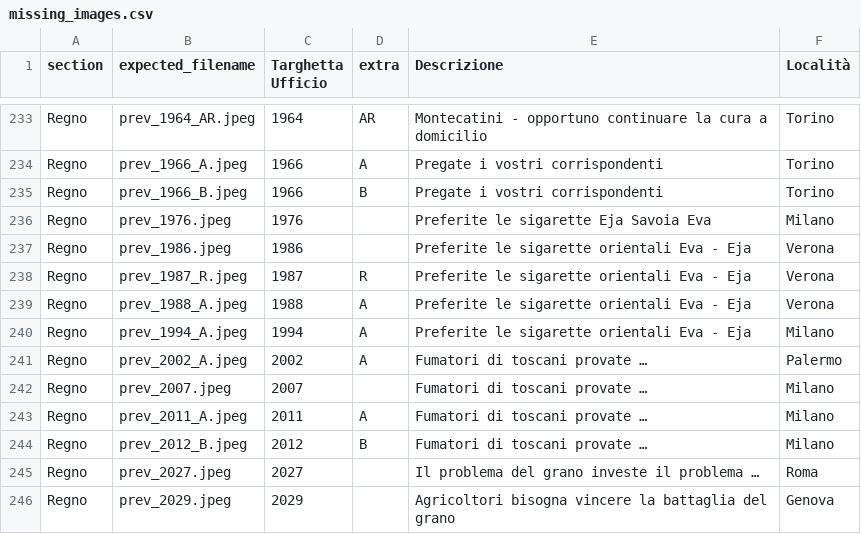
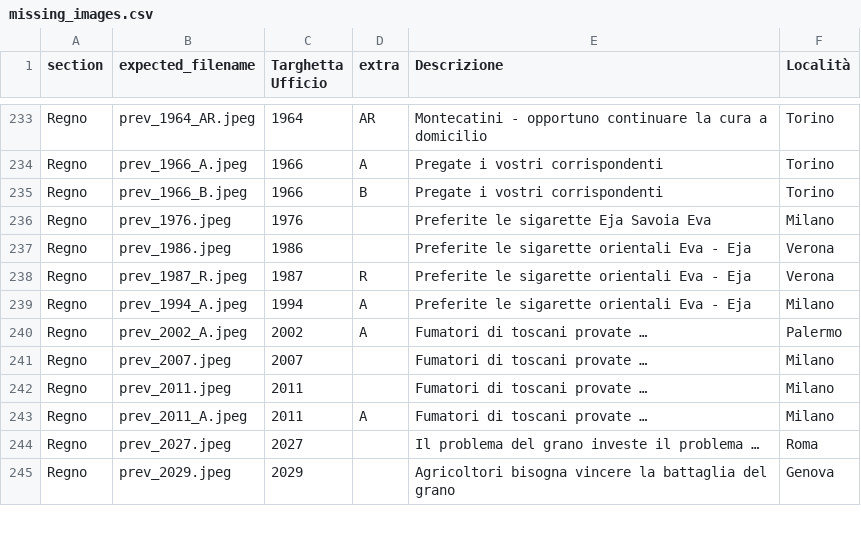
Before and after one commit to francyphil/francyphil.github.io, a CSV file: missing_images.csv, drawn as a sheet; only a part is shown, gaps mark what is left out; removed rows and columns are numbered as before the commit, all else as after; the diff names each change by its address in the sheet, - before the commit and + after, or states it on an @@ line.

```diff
--- a/missing_images.csv
+++ b/missing_images.csv
-row 239: Regno | prev_1988_A.jpeg | 1988 | A | Preferite le sigarette orientali Eva - Eja | Verona
+row 242: Regno | prev_2011.jpeg | 2011 |  | Fumatori di toscani provate … | Milano
-row 244: Regno | prev_2012_B.jpeg | 2012 | B | Fumatori di toscani provate … | Milano
```
Also changed, not shown: 12 other files.
